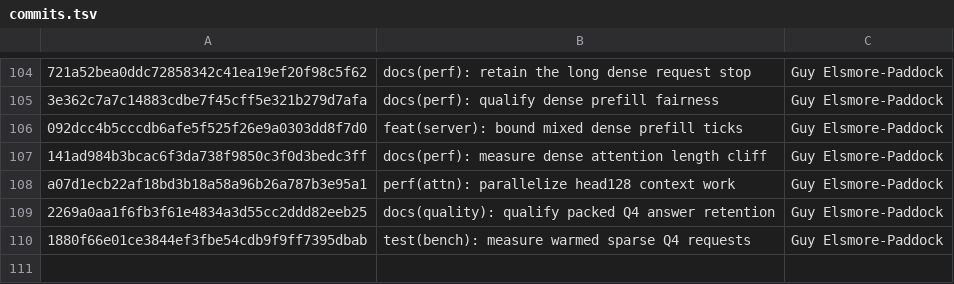
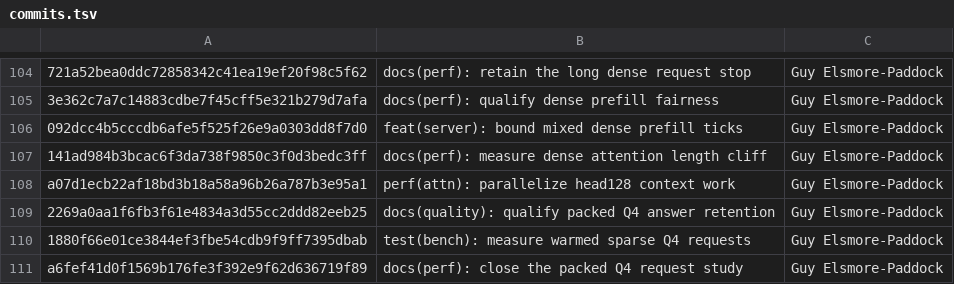
Before and after one commit to GuyPaddock/m40-llm, a TSV file: docs/experiments/2026-11-21-main-dependencies/commits.tsv, drawn as a sheet; only a part is shown, gaps mark what is left out; the diff names each change by its address in the sheet, - before the commit and + after, or states it on an @@ line.

Commit message:
docs(research): finalize Maxwell recommendations
Close the packed-Q4 request study, complete the source and evidence ledgers, and identify the three independent correctness ports and the measured limits of each optional enhancement.

```diff
--- a/docs/experiments/2026-11-21-main-dependencies/commits.tsv
+++ b/docs/experiments/2026-11-21-main-dependencies/commits.tsv
+row 111: a6fef41d0f1569b176fe3f392e9f62d636719f89 | docs(perf): close the packed Q4 request study | Guy Elsmore-Paddock
```
Also changed, not shown: docs/experiments/2026-11-21-integration/candidates.tsv, 6 other files.
